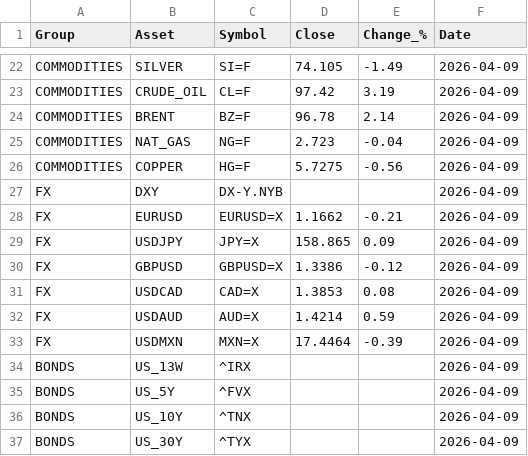
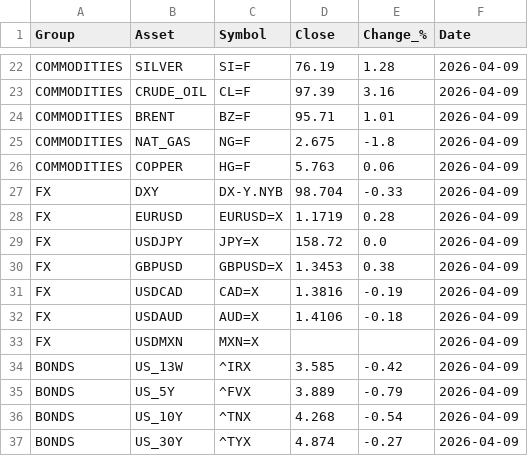
Before and after one commit to suleymandiker/FinanceManager, a CSV file: output/finance_2026-04-09.csv, drawn as a sheet; only a part is shown, gaps mark what is left out; the diff covers the shown part only; the diff names each change by its address in the sheet, - before the commit and + after, or states it on an @@ line.

```diff
--- a/output/finance_2026-04-09.csv
+++ b/output/finance_2026-04-09.csv
-D22 (Close): 74.105
+D22 (Close): 76.19
-E22 (Change_%): -1.49
+E22 (Change_%): 1.28
-D23 (Close): 97.42
+D23 (Close): 97.39
-E23 (Change_%): 3.19
+E23 (Change_%): 3.16
-D24 (Close): 96.78
+D24 (Close): 95.71
-E24 (Change_%): 2.14
+E24 (Change_%): 1.01
-D25 (Close): 2.723
+D25 (Close): 2.675
-E25 (Change_%): -0.04
+E25 (Change_%): -1.8
-D26 (Close): 5.7275
+D26 (Close): 5.763
-E26 (Change_%): -0.56
+E26 (Change_%): 0.06
-D27 (Close): (empty)
+D27 (Close): 98.704
-E27 (Change_%): (empty)
+E27 (Change_%): -0.33
-D28 (Close): 1.1662
+D28 (Close): 1.1719
-E28 (Change_%): -0.21
+E28 (Change_%): 0.28
-D29 (Close): 158.865
+D29 (Close): 158.72
-E29 (Change_%): 0.09
+E29 (Change_%): 0.0
-D30 (Close): 1.3386
+D30 (Close): 1.3453
-E30 (Change_%): -0.12
+E30 (Change_%): 0.38
-D31 (Close): 1.3853
+D31 (Close): 1.3816
-E31 (Change_%): 0.08
+E31 (Change_%): -0.19
-D32 (Close): 1.4214
+D32 (Close): 1.4106
-E32 (Change_%): 0.59
+E32 (Change_%): -0.18
-D33 (Close): 17.4464
+D33 (Close): (empty)
-E33 (Change_%): -0.39
+E33 (Change_%): (empty)
-D34 (Close): (empty)
+D34 (Close): 3.585
-E34 (Change_%): (empty)
+E34 (Change_%): -0.42
-D35 (Close): (empty)
+D35 (Close): 3.889
-E35 (Change_%): (empty)
+E35 (Change_%): -0.79
-D36 (Close): (empty)
+D36 (Close): 4.268
-E36 (Change_%): (empty)
+E36 (Change_%): -0.54
-D37 (Close): (empty)
+D37 (Close): 4.874
-E37 (Change_%): (empty)
+E37 (Change_%): -0.27
```
Also changed, not shown: 32 edited cells elsewhere in this file.
